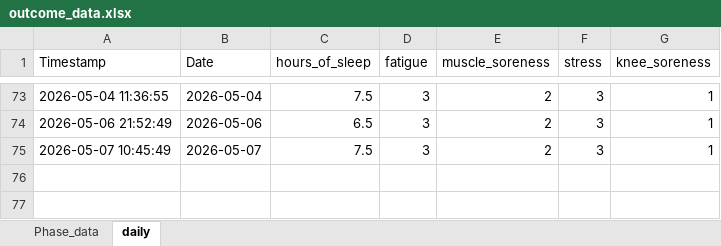
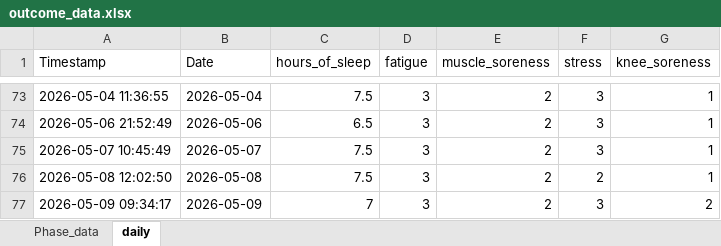
Before and after one commit to AKates717/CSI-Pacific-RTP, an Excel workbook: sample_data/outcome_data.xlsx, sheet daily, drawn as a sheet; only a part is shown, gaps mark what is left out; values as stored, in another font and other column widths than the file's, no borders; the diff names each change by its address in the sheet, - before the commit and + after, or states it on an @@ line.

```diff
--- a/sample_data/outcome_data.xlsx (sheet daily)
+++ b/sample_data/outcome_data.xlsx (sheet daily)
+row 76: 2026-05-08 12:02:50 | 2026-05-08 | 7.5 | 3 | 2 | 2 | 1
+row 77: 2026-05-09 09:34:17 | 2026-05-09 | 7 | 3 | 2 | 3 | 2
```
Also changed, not shown: sheet Phase_data, sample_data/acl-protocol-criteria-2025.xlsx, 10 other files.
